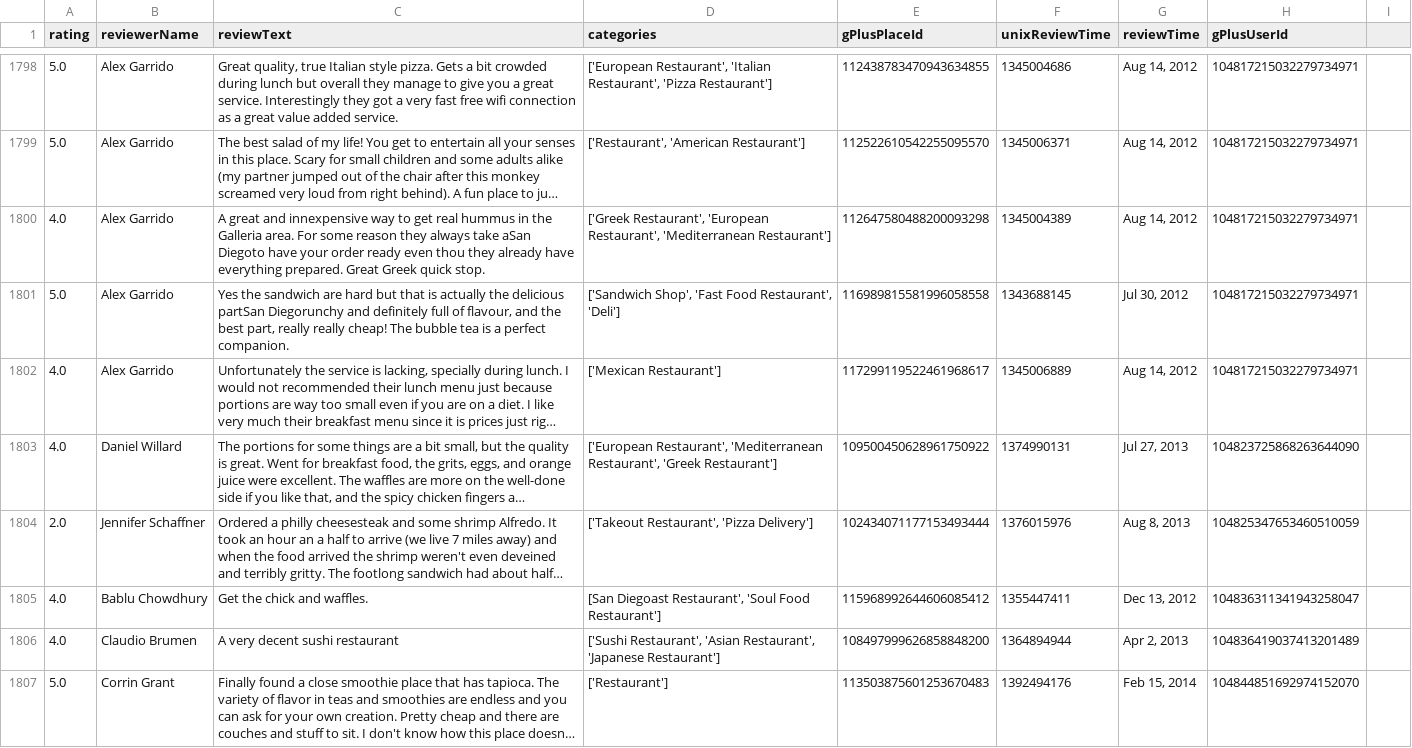
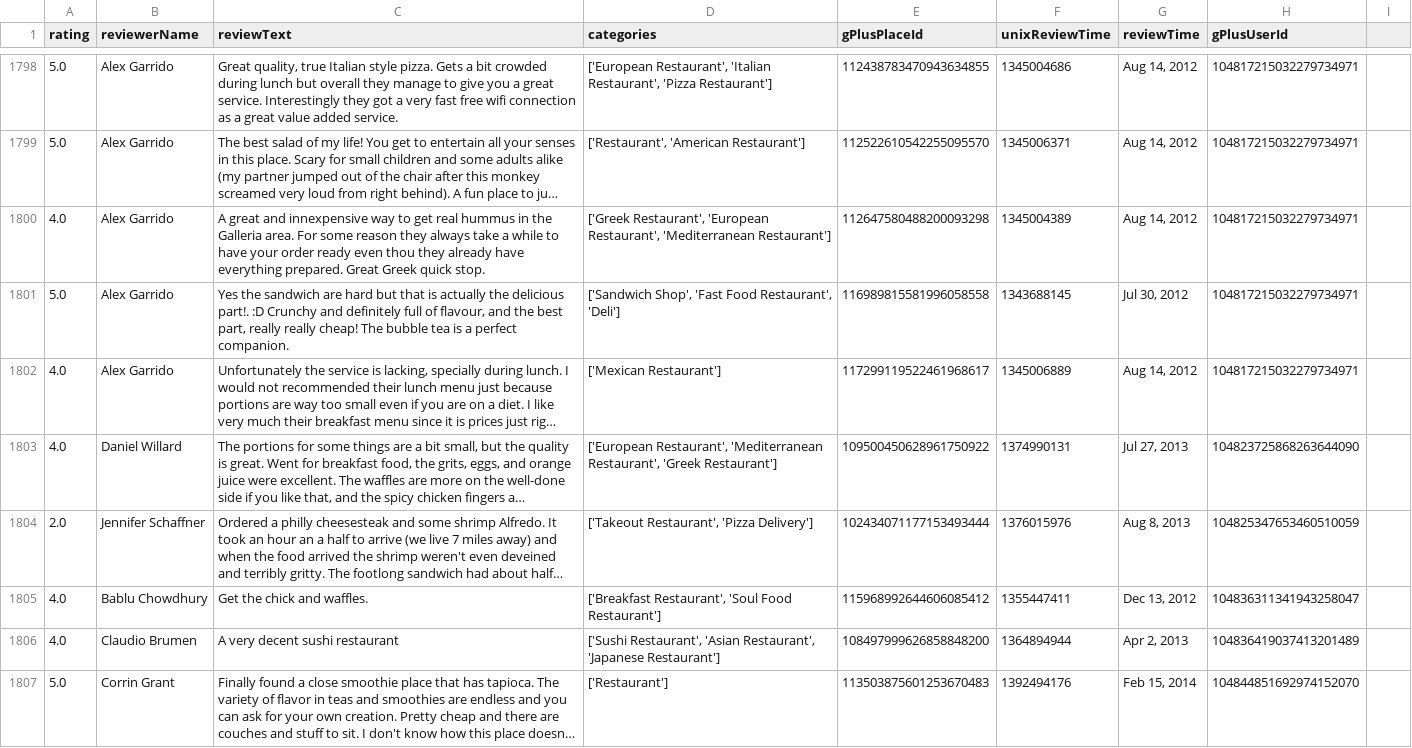
Before and after one commit to tanpatil/FindMyRestaurant, a CSV file: server/data/out.csv, drawn as a sheet; only a part is shown, gaps mark what is left out; long unchanged cells end in …; the diff covers the shown part only; the diff names each change by its address in the sheet, - before the commit and + after, or states it on an @@ line.

```diff
--- a/server/data/out.csv
+++ b/server/data/out.csv
-C1800 (reviewText): …always take aSan Diegoto have your…
+C1800 (reviewText): …always take a while to have your…
-C1801 (reviewText): …the delicious partSan Diegorunchy and definitely…
+C1801 (reviewText): …the delicious part!. :D Crunchy and definitely…
-D1805 (categories): [San Diegoast Restaurant', 'Soul…
+D1805 (categories): ['Breakfast Restaurant', 'Soul…
```
Also changed, not shown: 3 added rows, 3 removed rows and 144 edited cells elsewhere in this file, 2 other files.
